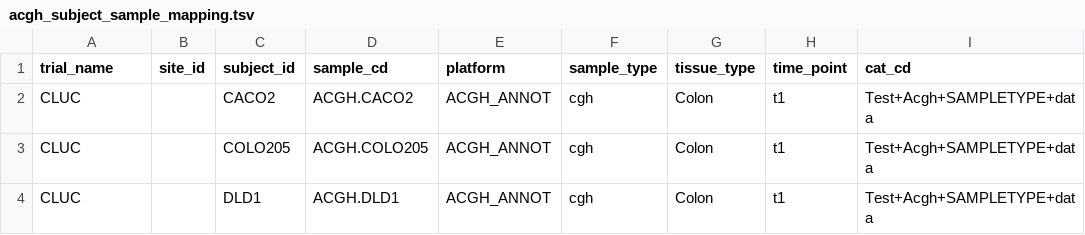
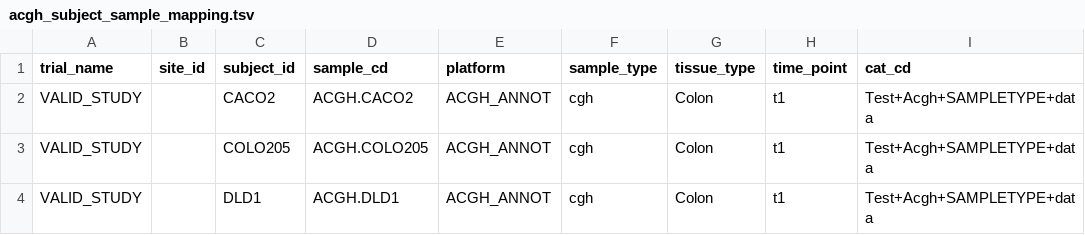
Before and after one commit to thehyve/tmtk, a TSV file: studies/valid_study/cnv/acgh_subject_sample_mapping.tsv, drawn as a sheet; only a part is shown; the diff names each change by its address in the sheet, - before the commit and + after, or states it on an @@ line.

```diff
--- a/studies/valid_study/cnv/acgh_subject_sample_mapping.tsv
+++ b/studies/valid_study/cnv/acgh_subject_sample_mapping.tsv
-A2:A4 (trial_name): CLUC
+A2:A4 (trial_name): VALID_STUDY
```
Also changed, not shown: studies/valid_study/GPL570_bogus/annotation/GPL570_simplified.tsv, studies/valid_study/expression/dataset1/data.tsv, 19 other files.
